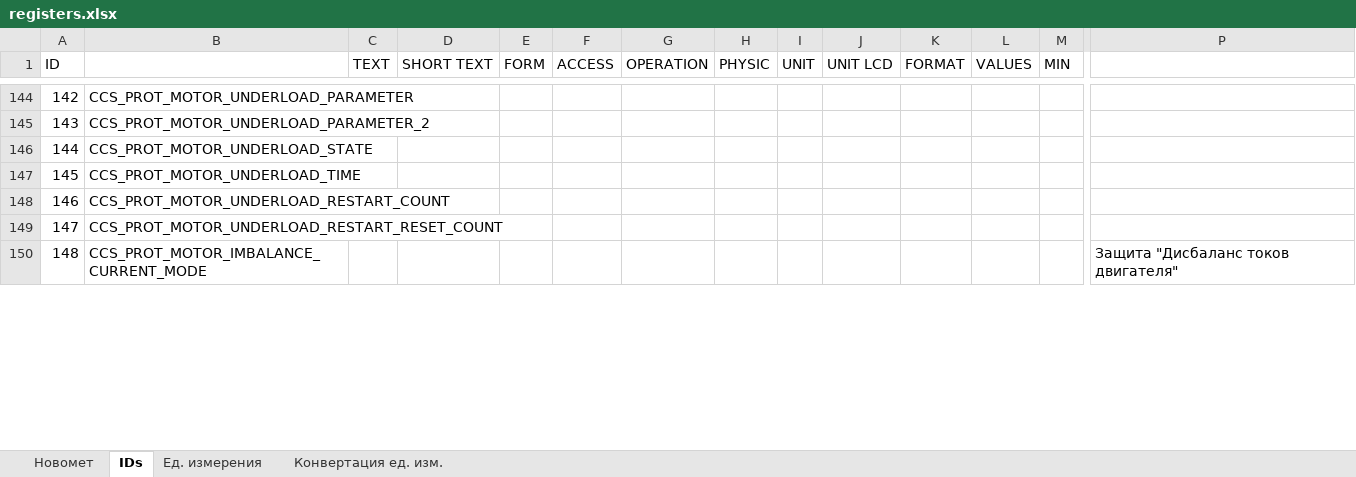
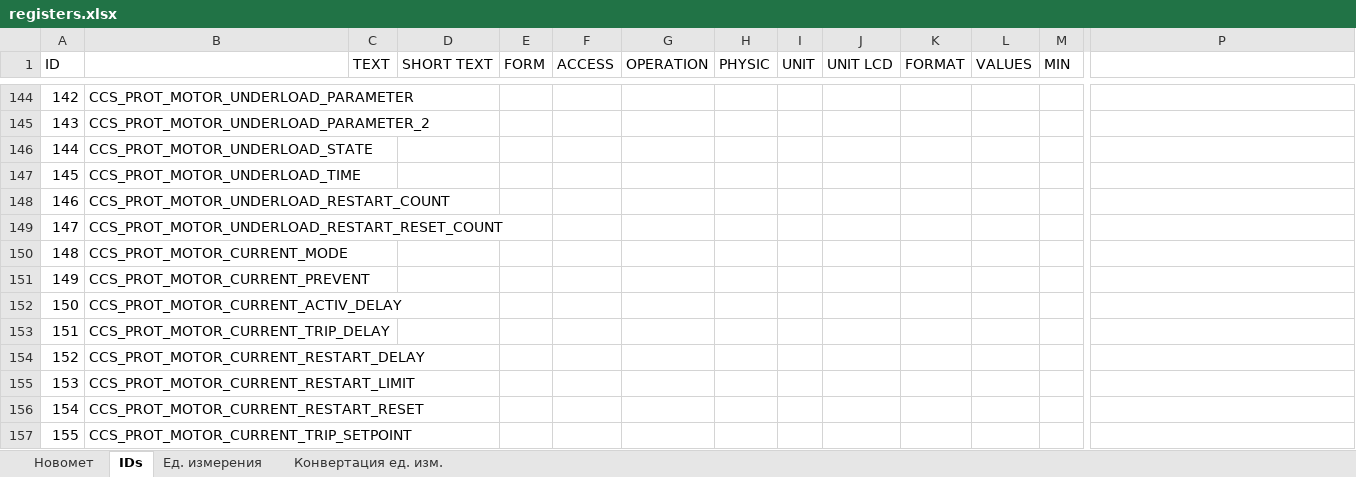
Before and after one commit to htoraby/STM32_Main, an Excel workbook: documentation/registers.xlsx, sheet IDs, drawn as a sheet; only a part is shown, gaps mark what is left out; values as stored, in another font and other column widths than the file's, no borders; removed rows and columns are numbered as before the commit, all else as after; rows hold the shown columns only; the diff covers the shown part only; the diff names each change by its address in the sheet, - before the commit and + after, or states it on an @@ line.

```diff
--- a/documentation/registers.xlsx (sheet IDs)
+++ b/documentation/registers.xlsx (sheet IDs)
@@ column A (ID) renumbered between rows 45 and 639 @@
-row 150: 148 | CCS_PROT_MOTOR_IMBALANCE_CURRENT_MODE |  |  |  |  |  |  |  |  |  |  |  | Защита "Дисбаланс токов двигателя"
+row 150: 148 | CCS_PROT_MOTOR_CURRENT_MODE
+row 151: 149 | CCS_PROT_MOTOR_CURRENT_PREVENT
+row 152: 150 | CCS_PROT_MOTOR_CURRENT_ACTIV_DELAY
+row 153: 151 | CCS_PROT_MOTOR_CURRENT_TRIP_DELAY
+row 154: 152 | CCS_PROT_MOTOR_CURRENT_RESTART_DELAY
+row 155: 153 | CCS_PROT_MOTOR_CURRENT_RESTART_LIMIT
+row 156: 154 | CCS_PROT_MOTOR_CURRENT_RESTART_RESET
+row 157: 155 | CCS_PROT_MOTOR_CURRENT_TRIP_SETPOINT
```
Also changed, not shown: 21 added rows, 8 removed rows, 55 edited cells and cell formats elsewhere in this sheet, formulas that keep their value, 20 other files.
